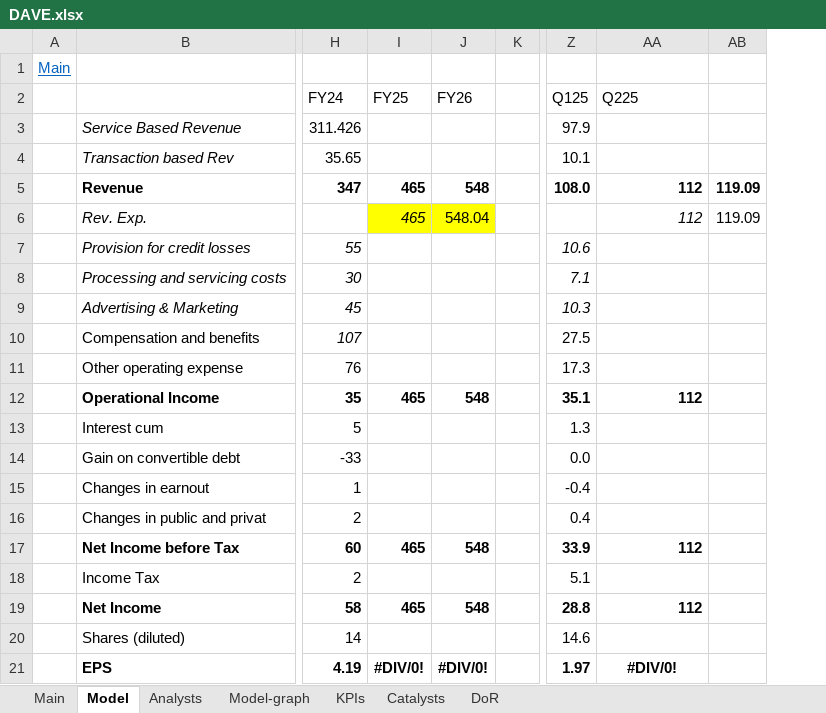
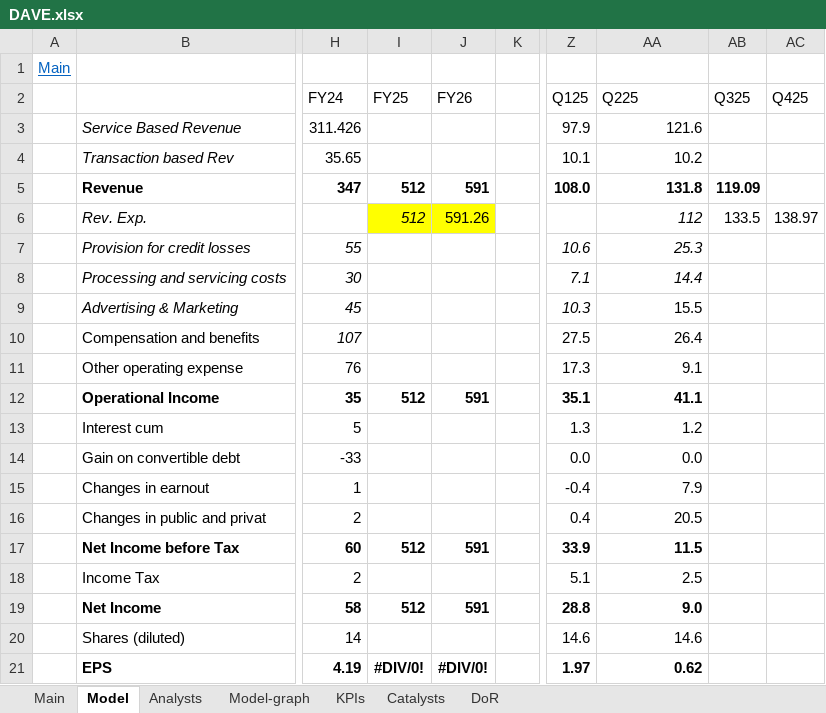
Before and after one commit to simonburghardt1/models, an Excel workbook: Business - Technology Services/DAVE.xlsx, sheet Model, drawn as a sheet; only a part is shown, gaps mark what is left out; values as stored, in another font and other column widths than the file's, no borders; removed rows and columns are numbered as before the commit, all else as after; the diff covers the shown part only; the diff names each change by its address in the sheet, - before the commit and + after, or states it on an @@ line.

```diff
--- a/Business - Technology Services/DAVE.xlsx (sheet Model)
+++ b/Business - Technology Services/DAVE.xlsx (sheet Model)
-column AB, rows 5-6: 119.09 | 119.09
+column AB (Q325), rows 5-6: 119.09 | 133.5
+column AC (Q425), row 6: 138.97
-AA3 (Q225): (empty)
+AA3 (Q225): 121.6
-AA4 (Q225): (empty)
+AA4 (Q225): 10.2
-I5:I6 (FY25): 465
+I5:I6 (FY25): 512
-J5 (FY26): 548
+J5 (FY26): 591
-AA5 (Q225): 112
+AA5 (Q225): 131.8
-J6 (FY26): 548.04
+J6 (FY26): 591.26
-AA7 (Q225): (empty)
+AA7 (Q225): 25.3
-AA8 (Q225): (empty)
+AA8 (Q225): 14.4
-AA9 (Q225): (empty)
+AA9 (Q225): 15.5
-AA10 (Q225): (empty)
+AA10 (Q225): 26.4
-AA11 (Q225): (empty)
+AA11 (Q225): 9.1
-I12 (FY25): 465
+I12 (FY25): 512
-J12 (FY26): 548
+J12 (FY26): 591
-AA12 (Q225): 112
+AA12 (Q225): 41.1
-AA13 (Q225): (empty)
+AA13 (Q225): 1.2
-AA14 (Q225): (empty)
+AA14 (Q225): 0.0
-AA15 (Q225): (empty)
+AA15 (Q225): 7.9
-AA16 (Q225): (empty)
+AA16 (Q225): 20.5
-I17 (FY25): 465
+I17 (FY25): 512
-J17 (FY26): 548
+J17 (FY26): 591
-AA17 (Q225): 112
+AA17 (Q225): 11.5
-AA18 (Q225): (empty)
+AA18 (Q225): 2.5
-I19 (FY25): 465
+I19 (FY25): 512
-J19 (FY26): 548
+J19 (FY26): 591
-AA19 (Q225): 112
+AA19 (Q225): 9.0
-AA20 (Q225): (empty)
+AA20 (Q225): 14.6
-AA21 (Q225): #DIV/0!
+AA21 (Q225): 0.62
-AA21 alignment: center
+AA21 alignment: right
```
Also changed, not shown: 37 edited cells elsewhere in this sheet, sheet Analysts, sheet Main, formulas that keep their value, charts or pictures.
